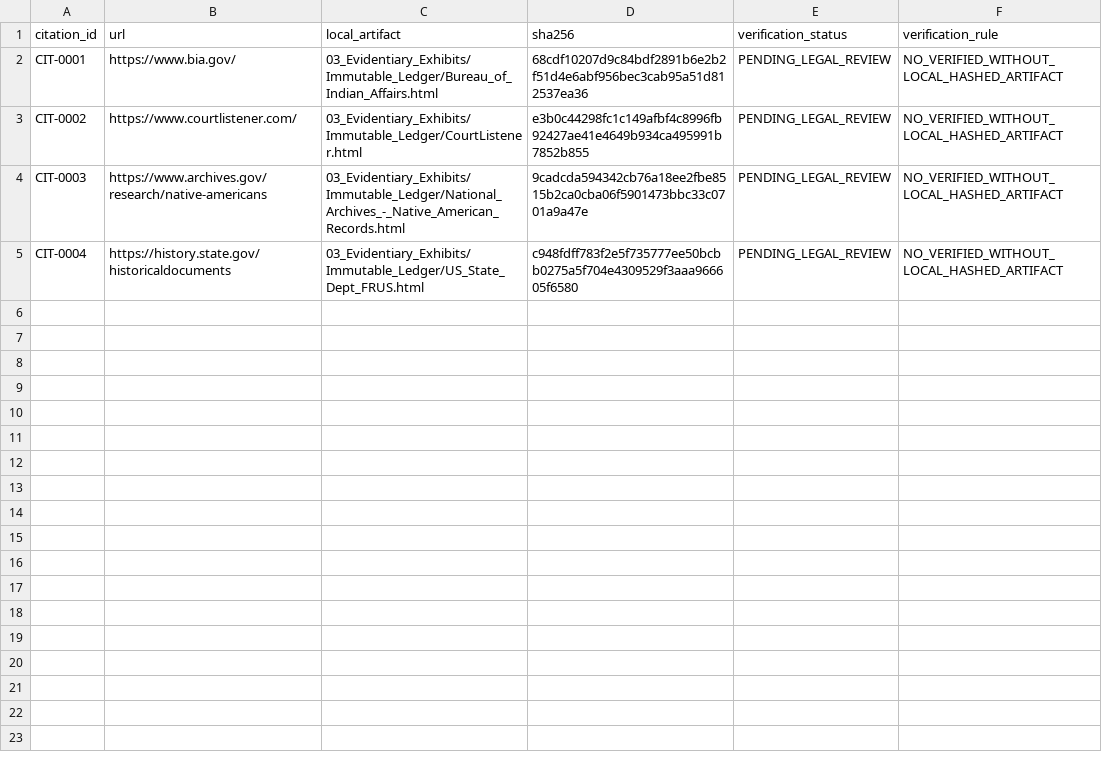
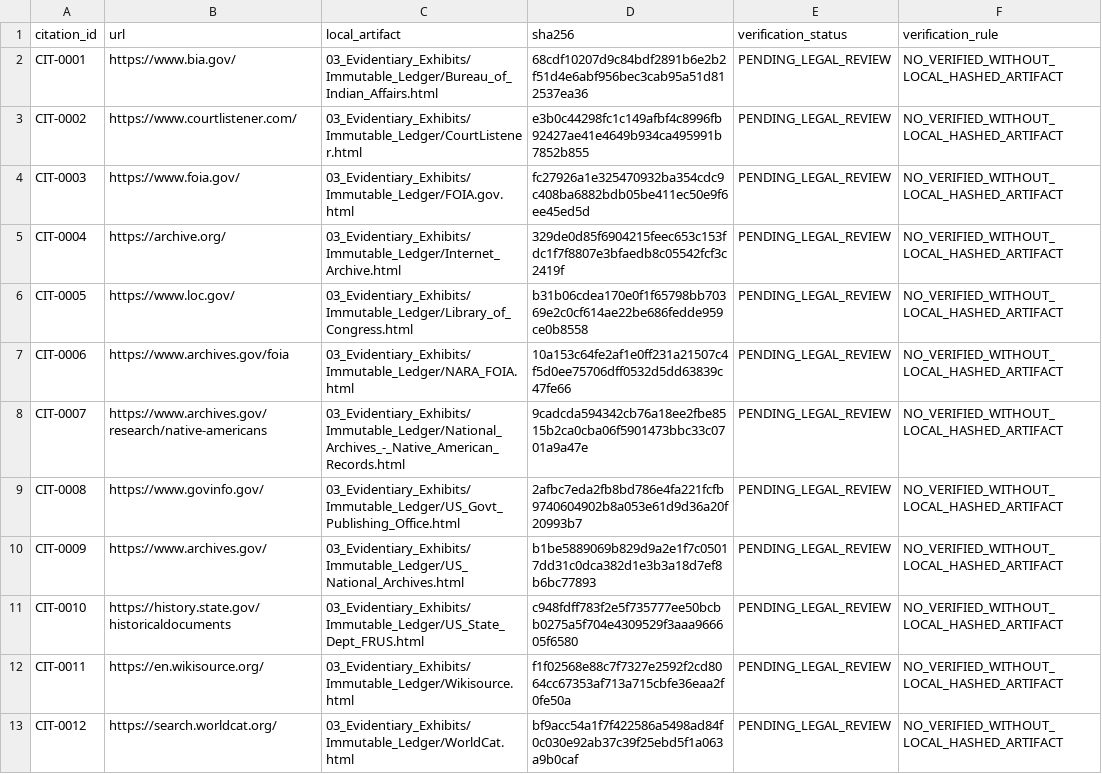
Before and after one commit to GlobalRestitutionAlliance/turtle-island-us-te-moak-tribe-of-western-shoshone-indian-master-litigation, a CSV file: 03_Evidentiary_Exhibits/CITATION_INDEX.csv, drawn as a sheet.

Commit message:
Batch 2b: harvest expanded sources, citations, manifests

```diff
--- a/03_Evidentiary_Exhibits/CITATION_INDEX.csv
+++ b/03_Evidentiary_Exhibits/CITATION_INDEX.csv
@@ -3,3 +3,11 @@ CIT-0001,https://www.bia.gov/,03_Evidentiary_Exhibits/Immutable_Ledger/Bureau_of
 CIT-0002,https://www.courtlistener.com/,03_Evidentiary_Exhibits/Immutable_Ledger/CourtListener.html,e3b0c44298fc1c149afbf4c8996fb92427ae41e4649b934ca495991b7852b855,PENDING_LEGAL_REVIEW,NO_VERIFIED_WITHOUT_LOCAL_HASHED_ARTIFACT
-CIT-0003,https://www.archives.gov/research/native-americans,03_Evidentiary_Exhibits/Immutable_Ledger/National_Archives_-_Native_American_Records.html,9cadcda594342cb76a18ee2fbe8515b2ca0cba06f5901473bbc33c0701a9a47e,PENDING_LEGAL_REVIEW,NO_VERIFIED_WITHOUT_LOCAL_HASHED_ARTIFACT
-CIT-0004,https://history.state.gov/historicaldocuments,03_Evidentiary_Exhibits/Immutable_Ledger/US_State_Dept_FRUS.html,c948fdff783f2e5f735777ee50bcbb0275a5f704e4309529f3aaa966605f6580,PENDING_LEGAL_REVIEW,NO_VERIFIED_WITHOUT_LOCAL_HASHED_ARTIFACT
+CIT-0003,https://www.foia.gov/,03_Evidentiary_Exhibits/Immutable_Ledger/FOIA.gov.html,fc27926a1e325470932ba354cdc9c408ba6882bdb05be411ec50e9f6ee45ed5d,PENDING_LEGAL_REVIEW,NO_VERIFIED_WITHOUT_LOCAL_HASHED_ARTIFACT
+CIT-0004,https://archive.org/,03_Evidentiary_Exhibits/Immutable_Ledger/Internet_Archive.html,329de0d85f6904215feec653c153fdc1f7f8807e3bfaedb8c05542fcf3c2419f,PENDING_LEGAL_REVIEW,NO_VERIFIED_WITHOUT_LOCAL_HASHED_ARTIFACT
+CIT-0005,https://www.loc.gov/,03_Evidentiary_Exhibits/Immutable_Ledger/Library_of_Congress.html,b31b06cdea170e0f1f65798bb70369e2c0cf614ae22be686fedde959ce0b8558,PENDING_LEGAL_REVIEW,NO_VERIFIED_WITHOUT_LOCAL_HASHED_ARTIFACT
+CIT-0006,https://www.archives.gov/foia,03_Evidentiary_Exhibits/Immutable_Ledger/NARA_FOIA.html,10a153c64fe2af1e0ff231a21507c4f5d0ee75706dff0532d5dd63839c47fe66,PENDING_LEGAL_REVIEW,NO_VERIFIED_WITHOUT_LOCAL_HASHED_ARTIFACT
+CIT-0007,https://www.archives.gov/research/native-americans,03_Evidentiary_Exhibits/Immutable_Ledger/National_Archives_-_Native_American_Records.html,9cadcda594342cb76a18ee2fbe8515b2ca0cba06f5901473bbc33c0701a9a47e,PENDING_LEGAL_REVIEW,NO_VERIFIED_WITHOUT_LOCAL_HASHED_ARTIFACT
+CIT-0008,https://www.govinfo.gov/,03_Evidentiary_Exhibits/Immutable_Ledger/US_Govt_Publishing_Office.html,2afbc7eda2fb8bd786e4fa221fcfb9740604902b8a053e61d9d36a20f20993b7,PENDING_LEGAL_REVIEW,NO_VERIFIED_WITHOUT_LOCAL_HASHED_ARTIFACT
+CIT-0009,https://www.archives.gov/,03_Evidentiary_Exhibits/Immutable_Ledger/US_National_Archives.html,b1be5889069b829d9a2e1f7c05017dd31c0dca382d1e3b3a18d7ef8b6bc77893,PENDING_LEGAL_REVIEW,NO_VERIFIED_WITHOUT_LOCAL_HASHED_ARTIFACT
+CIT-0010,https://history.state.gov/historicaldocuments,03_Evidentiary_Exhibits/Immutable_Ledger/US_State_Dept_FRUS.html,c948fdff783f2e5f735777ee50bcbb0275a5f704e4309529f3aaa966605f6580,PENDING_LEGAL_REVIEW,NO_VERIFIED_WITHOUT_LOCAL_HASHED_ARTIFACT
+CIT-0011,https://en.wikisource.org/,03_Evidentiary_Exhibits/Immutable_Ledger/Wikisource.html,f1f02568e88c7f7327e2592f2cd8064cc67353af713a715cbfe36eaa2f0fe50a,PENDING_LEGAL_REVIEW,NO_VERIFIED_WITHOUT_LOCAL_HASHED_ARTIFACT
+CIT-0012,https://search.worldcat.org/,03_Evidentiary_Exhibits/Immutable_Ledger/WorldCat.html,bf9acc54a1f7f422586a5498ad84f0c030e92ab37c39f25ebd5f1a063a9b0caf,PENDING_LEGAL_REVIEW,NO_VERIFIED_WITHOUT_LOCAL_HASHED_ARTIFACT
```
Also changed, not shown: 32 other files.
